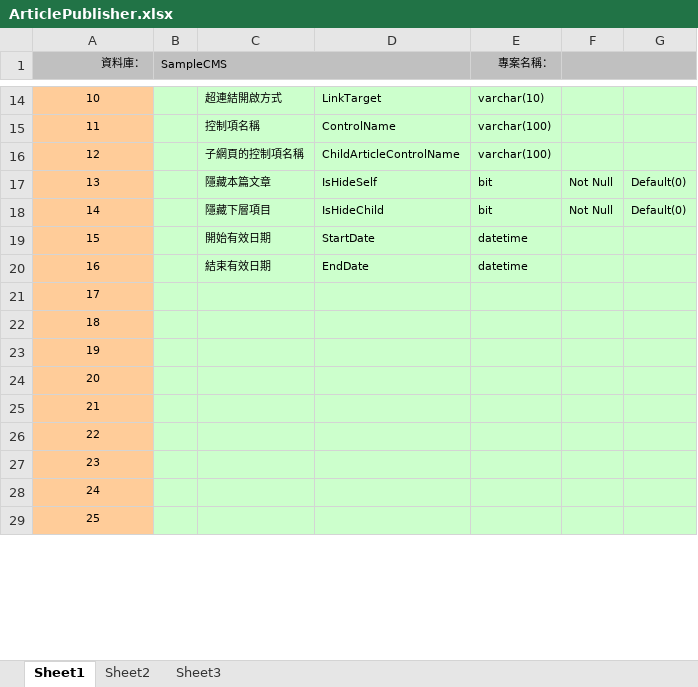
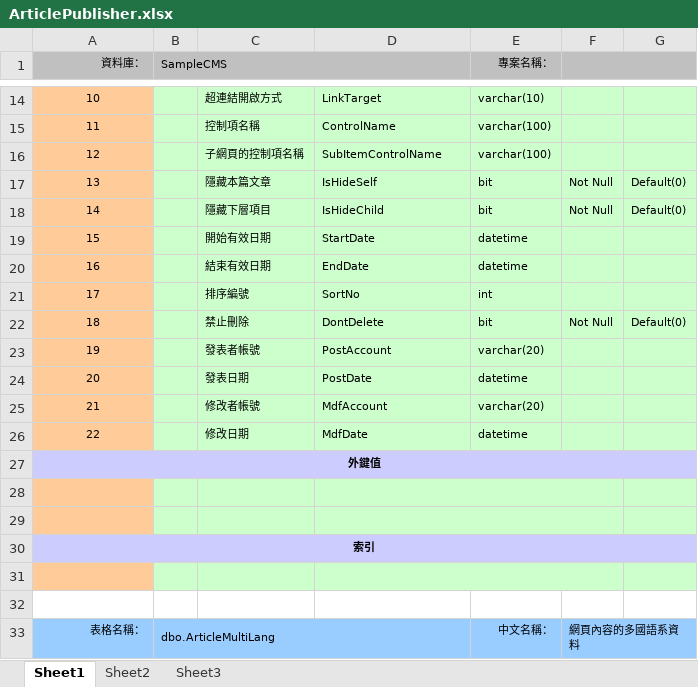
Before and after one commit to lozenlin/SampleCMS, an Excel workbook: Documents/3.系統設計(Design_Phase)/ArticlePublisher.xlsx, sheet Sheet1, drawn as a sheet; only a part is shown, gaps mark what is left out; values as stored, in another font and other column widths than the file's, no borders; removed rows and columns are numbered as before the commit, all else as after; the diff covers the shown part only; the diff names each change by its address in the sheet, - before the commit and + after, or states it on an @@ line.

Commit message:
table of ArticlePublisher (未完);

```diff
--- a/Documents/3.系統設計(Design_Phase)/ArticlePublisher.xlsx (sheet Sheet1)
+++ b/Documents/3.系統設計(Design_Phase)/ArticlePublisher.xlsx (sheet Sheet1)
-D16: ChildArticleControlName
+D16: SubItemControlName
+row 21: 17 |  | 排序編號 | SortNo | int
+row 22: 18 |  | 禁止刪除 | DontDelete | bit | Not Null | Default(0)
+row 23: 19 |  | 發表者帳號 | PostAccount | varchar(20)
+row 24: 20 |  | 發表日期 | PostDate | datetime
+row 25: 21 |  | 修改者帳號 | MdfAccount | varchar(20)
+row 26: 22 |  | 修改日期 | MdfDate | datetime
@@ column A (資料庫：) renumbered between rows 27 and 33 @@
@@ A27 fill: #FFCC99 → #CCCCFF, bold: off → on @@
+A27:G27 merged
-B27:G27 fill: #CCFFCC
+B27:G27 fill: #CCCCFF
+D28:F28 merged
+D29:F29 merged
@@ A30 fill: #FFCC99 → #CCCCFF, bold: off → on @@
+A30:G30 merged
-B30:G30 fill: #CCFFCC
+B30:G30 fill: #CCCCFF
+D31:F31 merged
-E31:F31 fill: #CCFFCC
+E31:F31 fill: none
-A32 fill: #FFCC99
+A32 fill: none
-B32:G32 fill: #CCFFCC
+B32:G32 fill: none
@@ A33 fill: #FFCC99 → #99CCFF, alignment: center → right @@
-B33 (SampleCMS): (empty)
+B33 (SampleCMS): dbo.ArticleMultiLang
-B33:G33 fill: #CCFFCC
+B33:G33 fill: #99CCFF
+B33:D33 merged
-E33 (專案名稱：): (empty)
+E33 (專案名稱：): 中文名稱：
-F33: (empty)
+F33: 網頁內容的多國語系資料
+F33:G33 merged
-row 28: 24
-row 29: 25
```
Also changed, not shown: 30 removed rows and 19 edited cells elsewhere in this sheet, 1 other file.
